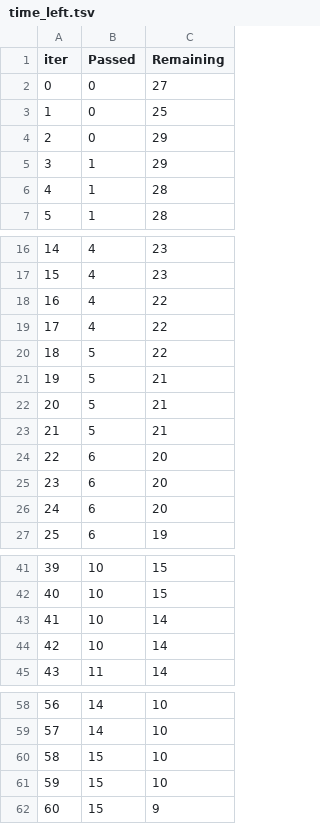
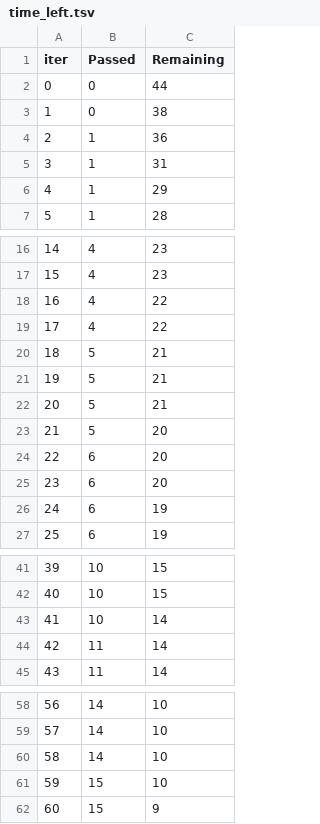
Before and after one commit to zutarich/ML_Deployment, a TSV file: catboost_info/time_left.tsv, drawn as a sheet; only a part is shown, gaps mark what is left out; removed rows and columns are numbered as before the commit, all else as after; the diff covers the shown part only; the diff names each change by its address in the sheet, - before the commit and + after, or states it on an @@ line.

```diff
--- a/catboost_info/time_left.tsv
+++ b/catboost_info/time_left.tsv
-C2 (Remaining): 27
+C2 (Remaining): 44
-C3 (Remaining): 25
+C3 (Remaining): 38
-row 4: 2 | 0 | 29
+row 4: 2 | 1 | 36
+row 5: 3 | 1 | 31
@@ column A (iter) renumbered between rows 6 and 84 @@
-row 6: 4 | 1 | 28
-row 20: 18 | 5 | 22
+row 23: 21 | 5 | 20
-row 26: 24 | 6 | 20
+row 26: 24 | 6 | 19
-row 44: 42 | 10 | 14
+row 44: 42 | 11 | 14
-row 60: 58 | 15 | 10
+row 60: 58 | 14 | 10
```
Also changed, not shown: 3 added rows, 3 removed rows and 6 edited cells elsewhere in this file, 9 other files.
